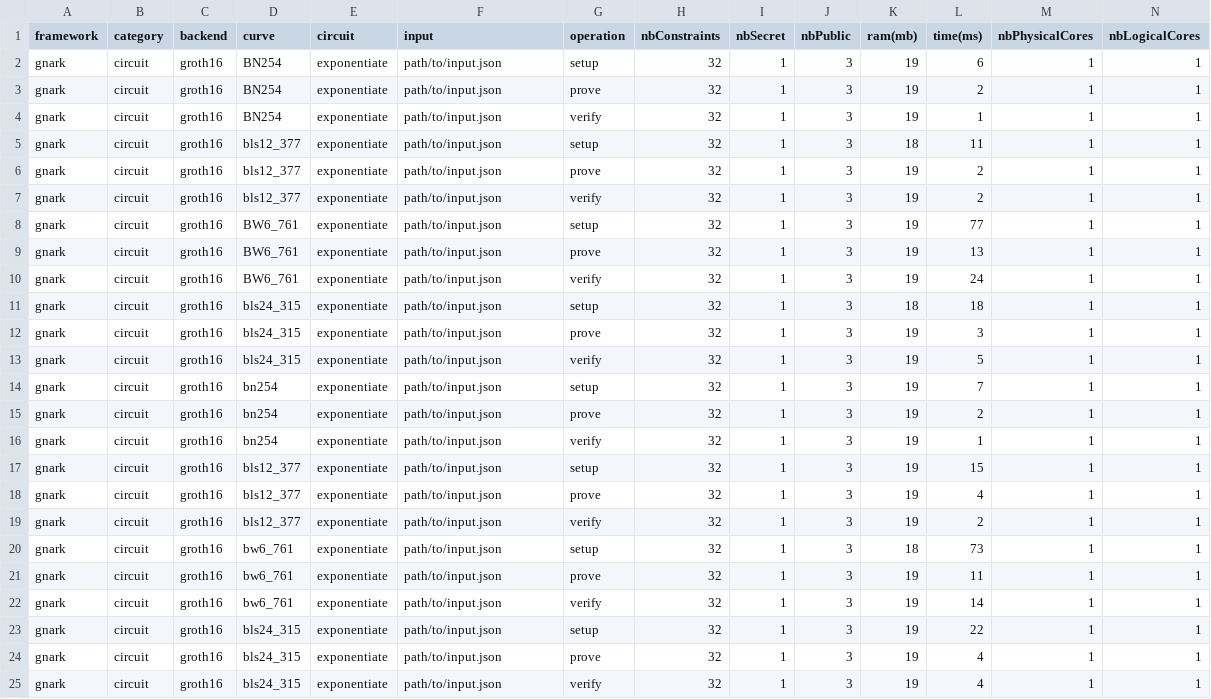
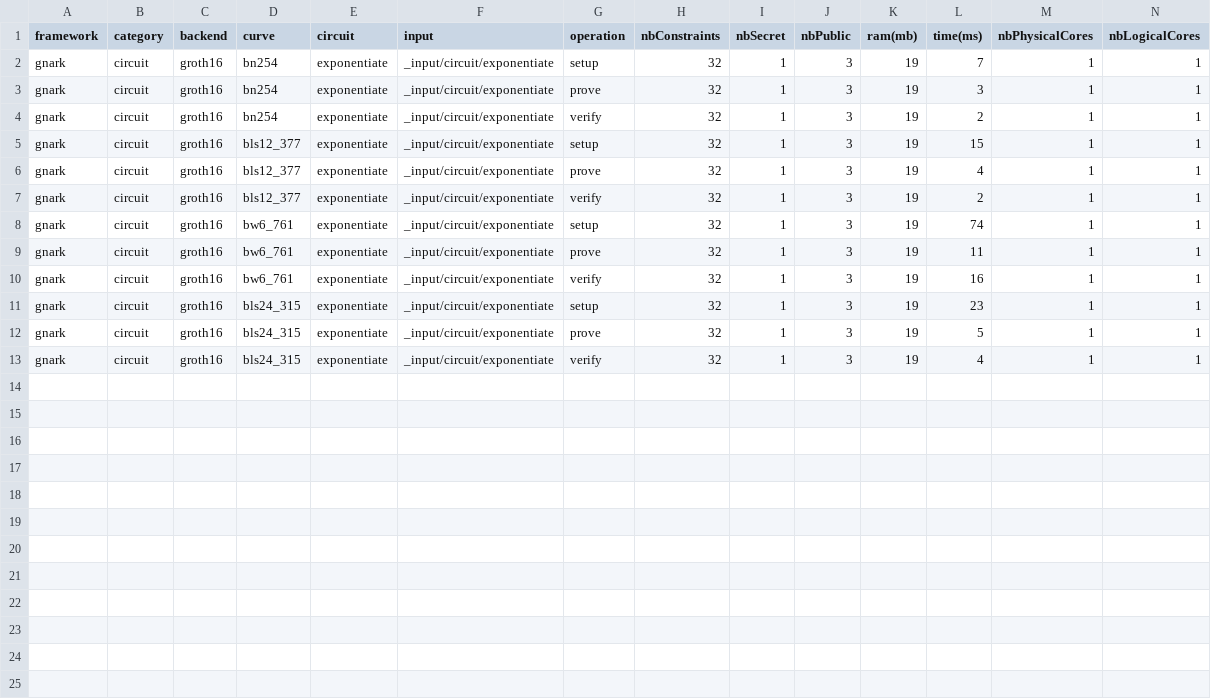
Before and after one commit to zkCollective/zk-Harness, a CSV file: benchmarks/gnark/gnark_groth16_exponentiate.csv, drawn as a sheet; only a part is shown; removed rows and columns are numbered as before the commit, all else as after; rows hold the shown columns only; the diff names each change by its address in the sheet, - before the commit and + after, or states it on an @@ line.

```diff
--- a/benchmarks/gnark/gnark_groth16_exponentiate.csv
+++ b/benchmarks/gnark/gnark_groth16_exponentiate.csv
-row 2: gnark | circuit | groth16 | BN254 | exponentiate | path/to/input.json | setup | 32 | 1 | 3 | 19 | 6 | 1 | 1
-row 3: gnark | circuit | groth16 | BN254 | exponentiate | path/to/input.json | prove | 32 | 1 | 3 | 19 | 2 | 1 | 1
-row 4: gnark | circuit | groth16 | BN254 | exponentiate | path/to/input.json | verify | 32 | 1 | 3 | 19 | 1 | 1 | 1
-row 5: gnark | circuit | groth16 | bls12_377 | exponentiate | path/to/input.json | setup | 32 | 1 | 3 | 18 | 11 | 1 | 1
-row 6: gnark | circuit | groth16 | bls12_377 | exponentiate | path/to/input.json | prove | 32 | 1 | 3 | 19 | 2 | 1 | 1
-row 7: gnark | circuit | groth16 | bls12_377 | exponentiate | path/to/input.json | verify | 32 | 1 | 3 | 19 | 2 | 1 | 1
-row 8: gnark | circuit | groth16 | BW6_761 | exponentiate | path/to/input.json | setup | 32 | 1 | 3 | 19 | 77 | 1 | 1
-row 9: gnark | circuit | groth16 | BW6_761 | exponentiate | path/to/input.json | prove | 32 | 1 | 3 | 19 | 13 | 1 | 1
-row 10: gnark | circuit | groth16 | BW6_761 | exponentiate | path/to/input.json | verify | 32 | 1 | 3 | 19 | 24 | 1 | 1
-row 11: gnark | circuit | groth16 | bls24_315 | exponentiate | path/to/input.json | setup | 32 | 1 | 3 | 18 | 18 | 1 | 1
-row 12: gnark | circuit | groth16 | bls24_315 | exponentiate | path/to/input.json | prove | 32 | 1 | 3 | 19 | 3 | 1 | 1
-row 13: gnark | circuit | groth16 | bls24_315 | exponentiate | path/to/input.json | verify | 32 | 1 | 3 | 19 | 5 | 1 | 1
-F2:F13 (input): path/to/input.json
+F2:F13 (input): _input/circuit/exponentiate
-L3 (time(ms)): 2
+L3 (time(ms)): 3
-L4 (time(ms)): 1
+L4 (time(ms)): 2
-K8 (ram(mb)): 18
+K8 (ram(mb)): 19
-L8 (time(ms)): 73
+L8 (time(ms)): 74
-L10 (time(ms)): 14
+L10 (time(ms)): 16
-L11 (time(ms)): 22
+L11 (time(ms)): 23
-L12 (time(ms)): 4
+L12 (time(ms)): 5
```
Also changed, not shown: benchmarks/gnark/gnark_groth16_cubic.csv, benchmarks/gnark/gnark_groth16_expo.csv, 12 other files.
